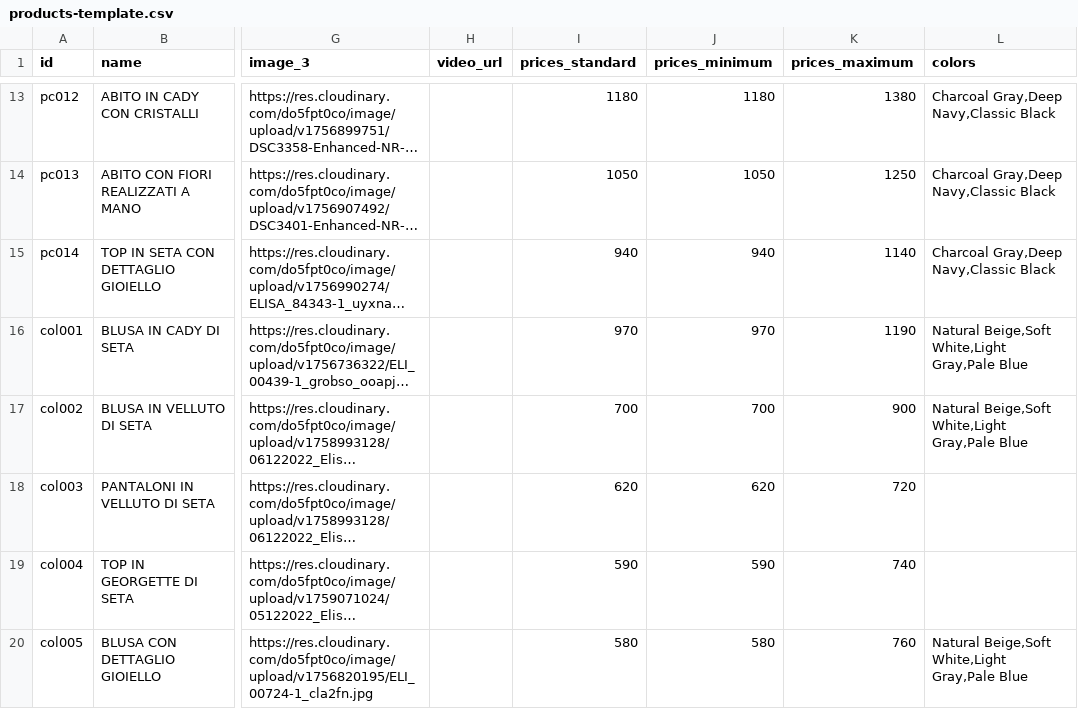
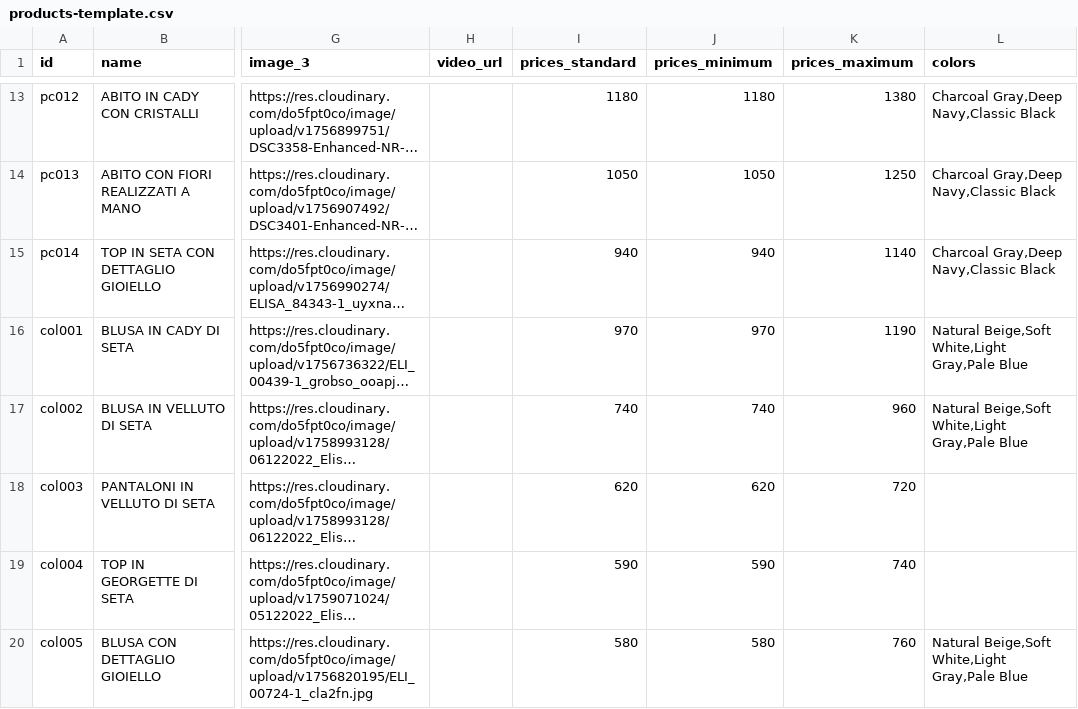
Before and after one commit to DeodatoS/atelier-site, a CSV file: assets/data/products-template.csv, drawn as a sheet; only a part is shown, gaps mark what is left out; long unchanged cells end in …; the diff names each change by its address in the sheet, - before the commit and + after, or states it on an @@ line.

Commit message:
Update products CSV from Google Sheets - 2025-10-03T10:59:06.332Z

```diff
--- a/assets/data/products-template.csv
+++ b/assets/data/products-template.csv
-I17 (prices_standard): 700
+I17 (prices_standard): 740
-J17 (prices_minimum): 700
+J17 (prices_minimum): 740
-K17 (prices_maximum): 900
+K17 (prices_maximum): 960
```
